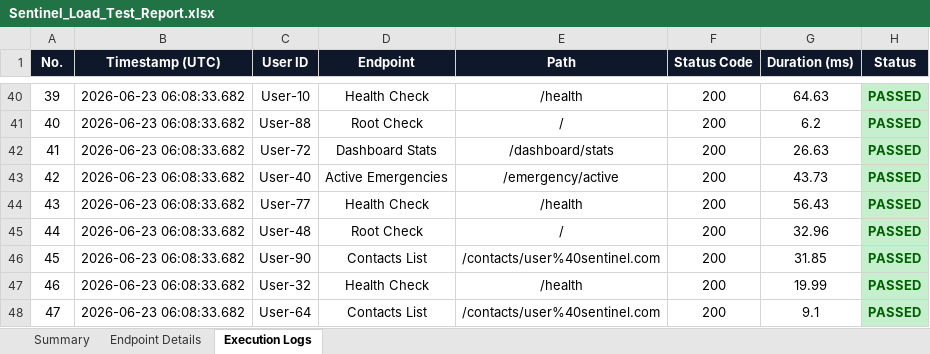
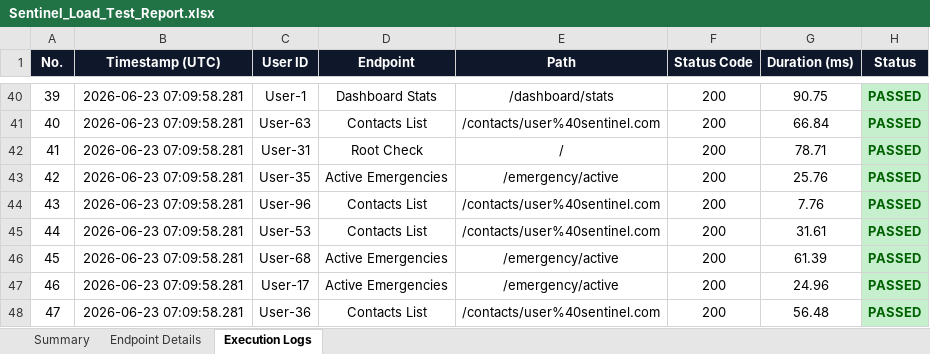
Before and after one commit to rishwanthkc/SENTINEL, an Excel workbook: security-testing/scripts/Sentinel_Load_Test_Report.xlsx, sheet Execution Logs, drawn as a sheet; only a part is shown, gaps mark what is left out; values as stored, in another font and other column widths than the file's, no borders; the diff covers the shown part only; the diff names each change by its address in the sheet, - before the commit and + after, or states it on an @@ line.

```diff
--- a/security-testing/scripts/Sentinel_Load_Test_Report.xlsx (sheet Execution Logs)
+++ b/security-testing/scripts/Sentinel_Load_Test_Report.xlsx (sheet Execution Logs)
-B40:B48 (Timestamp (UTC)): 2026-06-23 06:08:33.682
+B40:B48 (Timestamp (UTC)): 2026-06-23 07:09:58.281
-C40 (User ID): User-10
+C40 (User ID): User-1
-D40 (Endpoint): Health Check
+D40 (Endpoint): Dashboard Stats
-E40 (Path): /health
+E40 (Path): /dashboard/stats
-G40 (Duration (ms)): 64.63
+G40 (Duration (ms)): 90.75
-C41 (User ID): User-88
+C41 (User ID): User-63
-D41 (Endpoint): Root Check
+D41 (Endpoint): Contacts List
-E41 (Path): /
+E41 (Path): /contacts/user%40sentinel.com
-G41 (Duration (ms)): 6.2
+G41 (Duration (ms)): 66.84
-C42 (User ID): User-72
+C42 (User ID): User-31
-D42 (Endpoint): Dashboard Stats
+D42 (Endpoint): Root Check
-E42 (Path): /dashboard/stats
+E42 (Path): /
-G42 (Duration (ms)): 26.63
+G42 (Duration (ms)): 78.71
-C43 (User ID): User-40
+C43 (User ID): User-35
-G43 (Duration (ms)): 43.73
+G43 (Duration (ms)): 25.76
-C44 (User ID): User-77
+C44 (User ID): User-96
-D44 (Endpoint): Health Check
+D44 (Endpoint): Contacts List
-E44 (Path): /health
+E44 (Path): /contacts/user%40sentinel.com
-G44 (Duration (ms)): 56.43
+G44 (Duration (ms)): 7.76
-C45 (User ID): User-48
+C45 (User ID): User-53
-D45 (Endpoint): Root Check
+D45 (Endpoint): Contacts List
-E45 (Path): /
+E45 (Path): /contacts/user%40sentinel.com
-G45 (Duration (ms)): 32.96
+G45 (Duration (ms)): 31.61
-C46 (User ID): User-90
+C46 (User ID): User-68
-D46 (Endpoint): Contacts List
+D46 (Endpoint): Active Emergencies
-E46 (Path): /contacts/user%40sentinel.com
+E46 (Path): /emergency/active
-G46 (Duration (ms)): 31.85
+G46 (Duration (ms)): 61.39
-C47 (User ID): User-32
+C47 (User ID): User-17
-D47 (Endpoint): Health Check
+D47 (Endpoint): Active Emergencies
-E47 (Path): /health
+E47 (Path): /emergency/active
-G47 (Duration (ms)): 19.99
+G47 (Duration (ms)): 24.96
-C48 (User ID): User-64
+C48 (User ID): User-36
-G48 (Duration (ms)): 9.1
+G48 (Duration (ms)): 56.48
```
Also changed, not shown: 1299 edited cells elsewhere in this sheet, sheet Endpoint Details, sheet Summary.
